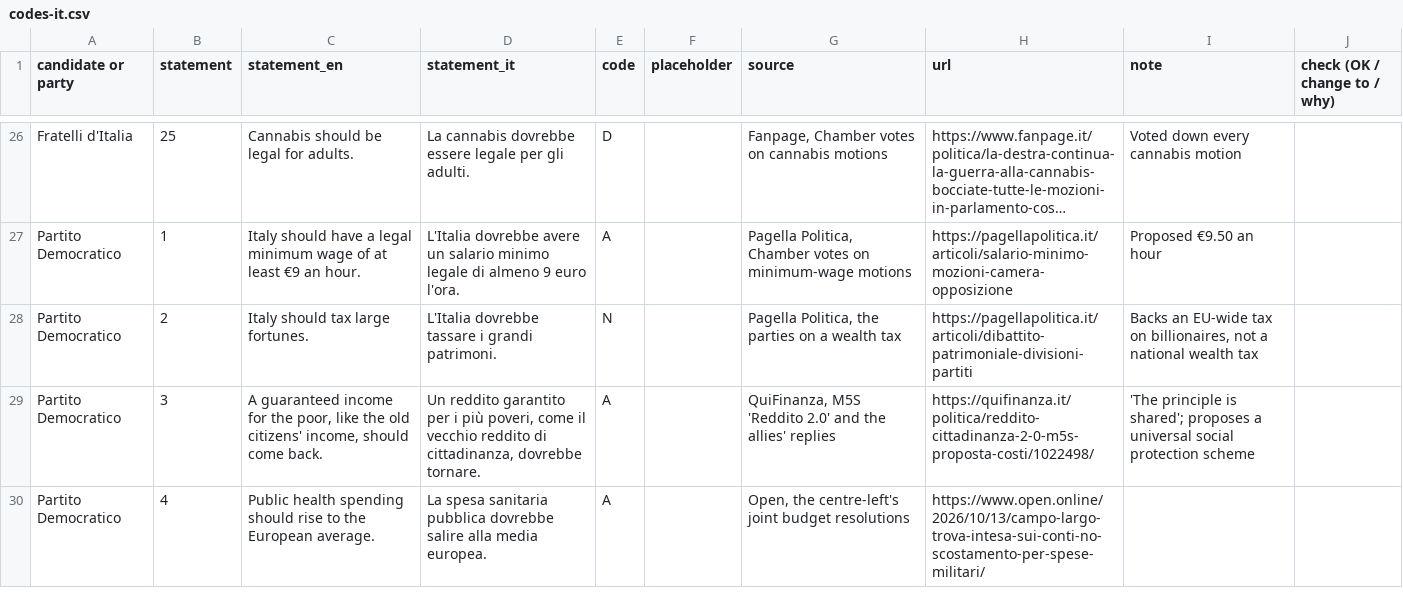
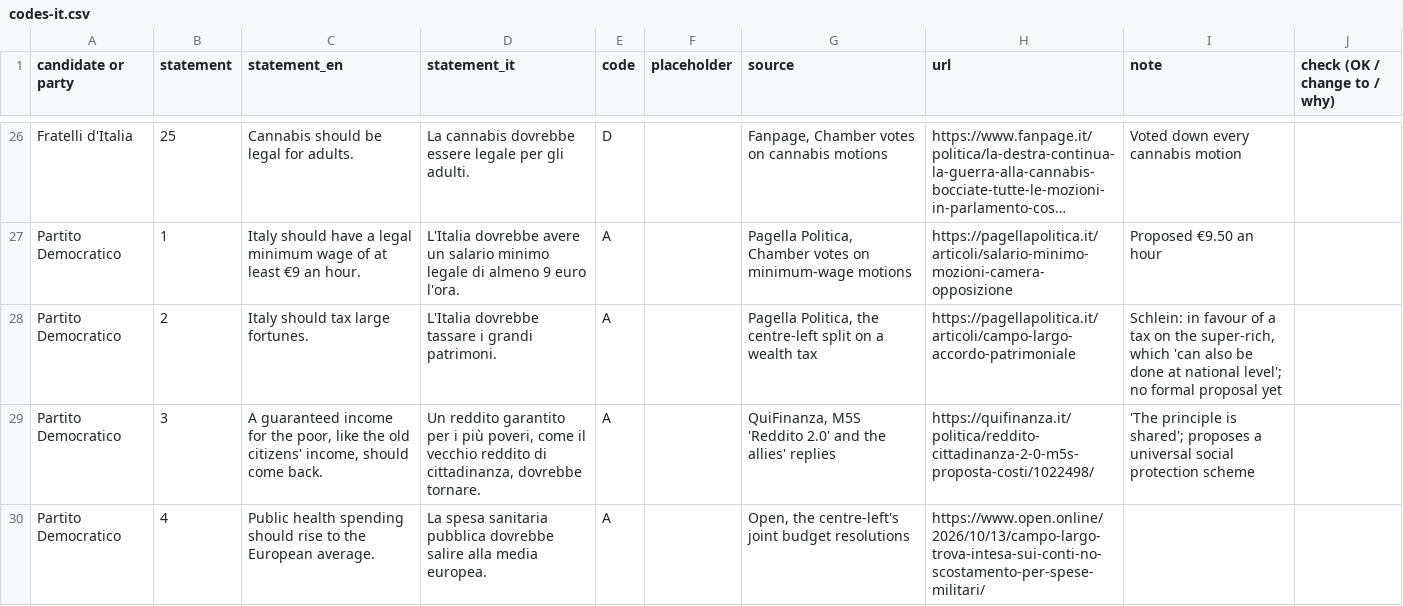
Before and after one commit to adobrer99-max/france-compass, a CSV file: review/codes-it.csv, drawn as a sheet; only a part is shown, gaps mark what is left out; long unchanged cells end in …; the diff covers the shown part only; the diff names each change by its address in the sheet, - before the commit and + after, or states it on an @@ line.

```diff
--- a/review/codes-it.csv
+++ b/review/codes-it.csv
-E28 (code): N
+E28 (code): A
-G28 (source): …Politica, the parties on a…
+G28 (source): …Politica, the centre-left split on a…
-H28 (url): https://pagellapolitica.it/articoli/dibattito-patrimoniale-divisioni-partiti
+H28 (url): https://pagellapolitica.it/articoli/campo-largo-accordo-patrimoniale
-I28 (note): Backs an EU-wide tax on billionaires, not a national wealth tax
+I28 (note): Schlein: in favour of a tax on the super-rich, which 'can also be done at national level'; no formal proposal yet
```
Also changed, not shown: 15 edited cells elsewhere in this file, 3 other files.
